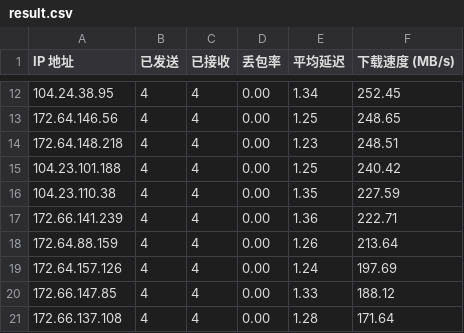
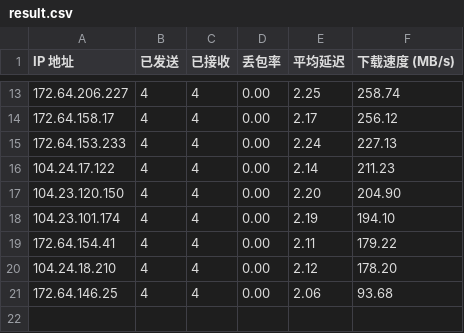
Before and after one commit to lu-lingyun/CloudflareST, a CSV file: result.csv, drawn as a sheet; only a part is shown, gaps mark what is left out; the diff covers the shown part only.

```diff
--- a/result.csv
+++ b/result.csv
@@ -12,10 +13,9 @@ IP 地址,已发送,已接收,丢包率,平均延迟,下载速度 (MB/s)
-104.24.38.95,4,4,0.00,1.34,252.45
-172.64.146.56,4,4,0.00,1.25,248.65
-172.64.148.218,4,4,0.00,1.23,248.51
-104.23.101.188,4,4,0.00,1.25,240.42
-104.23.110.38,4,4,0.00,1.35,227.59
-172.66.141.239,4,4,0.00,1.36,222.71
-172.64.88.159,4,4,0.00,1.26,213.64
-172.64.157.126,4,4,0.00,1.24,197.69
-172.66.147.85,4,4,0.00,1.33,188.12
-172.66.137.108,4,4,0.00,1.28,171.64
+172.64.206.227,4,4,0.00,2.25,258.74
+172.64.158.17,4,4,0.00,2.17,256.12
+172.64.153.233,4,4,0.00,2.24,227.13
+104.24.17.122,4,4,0.00,2.14,211.23
+104.23.120.150,4,4,0.00,2.20,204.90
+104.23.101.174,4,4,0.00,2.19,194.10
+172.64.154.41,4,4,0.00,2.11,179.22
+104.24.18.210,4,4,0.00,2.12,178.20
+172.64.146.25,4,4,0.00,2.06,93.68
```
Also changed, not shown: 1 added row and 30 edited cells elsewhere in this file.
